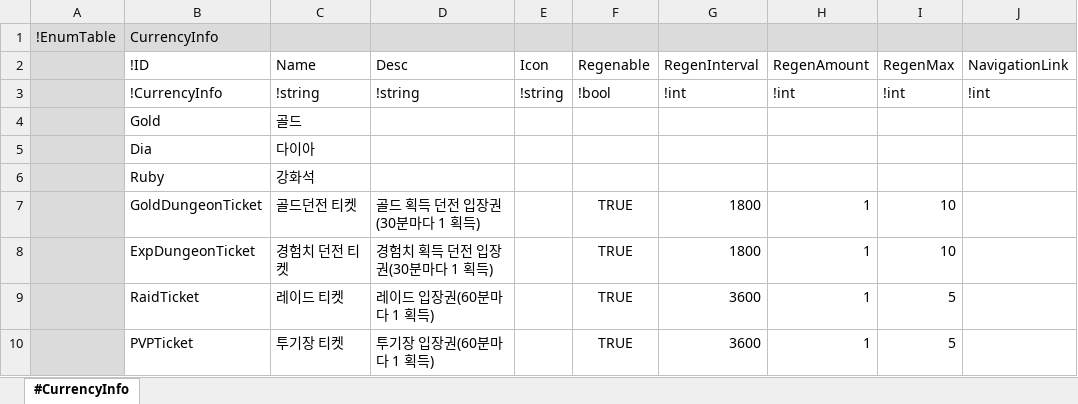
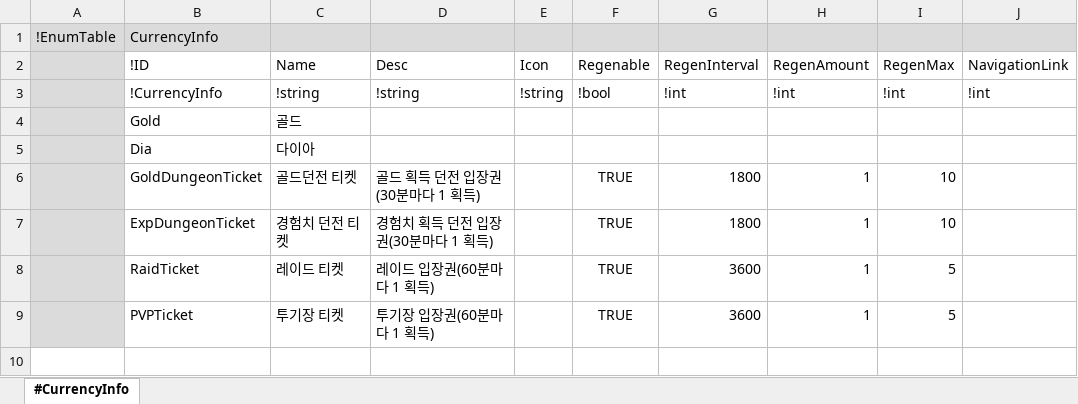
Before and after one commit to electro8836/ProjectOne, an Excel workbook: Shared/XLS/Currency.xlsx, sheet #CurrencyInfo, drawn as a sheet; values as stored, in another font and other column widths than the file's, no borders; the diff names each change by its address in the sheet, - before the commit and + after, or states it on an @@ line.

```diff
--- a/Shared/XLS/Currency.xlsx (sheet #CurrencyInfo)
+++ b/Shared/XLS/Currency.xlsx (sheet #CurrencyInfo)
-row 6:  | Ruby | 강화석
```
Also changed, not shown: Shared/XLS/Character.xlsx, Shared/XLS/Map.xlsx, 39 other files.
